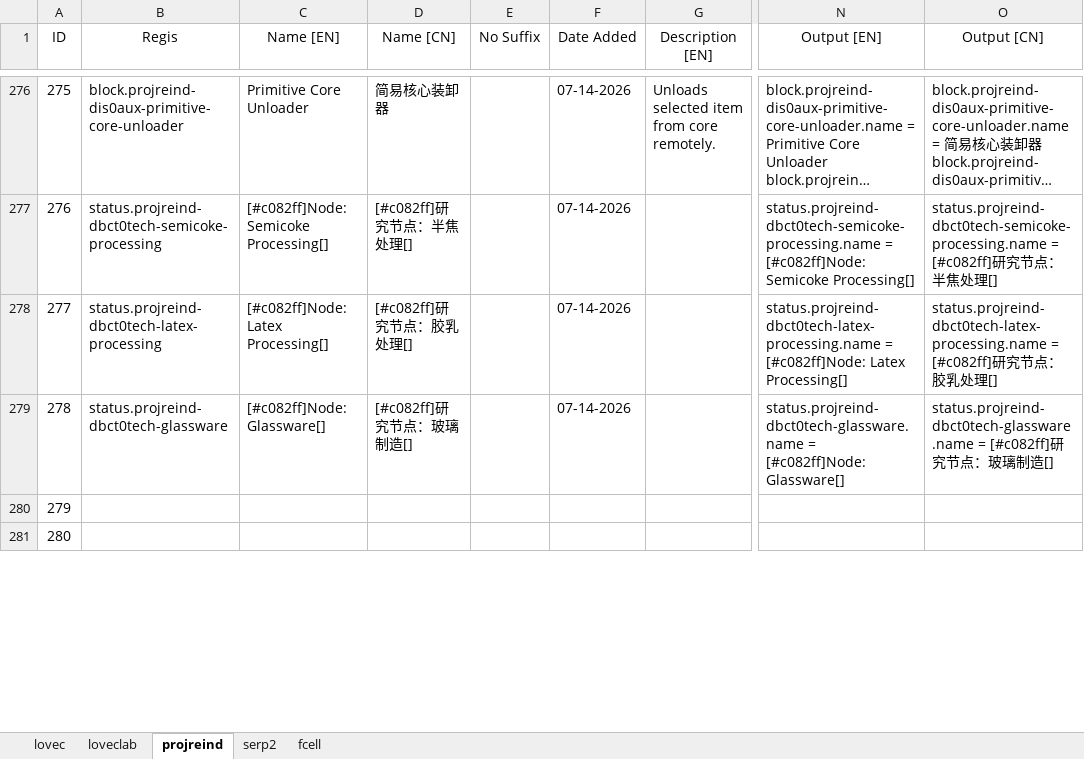
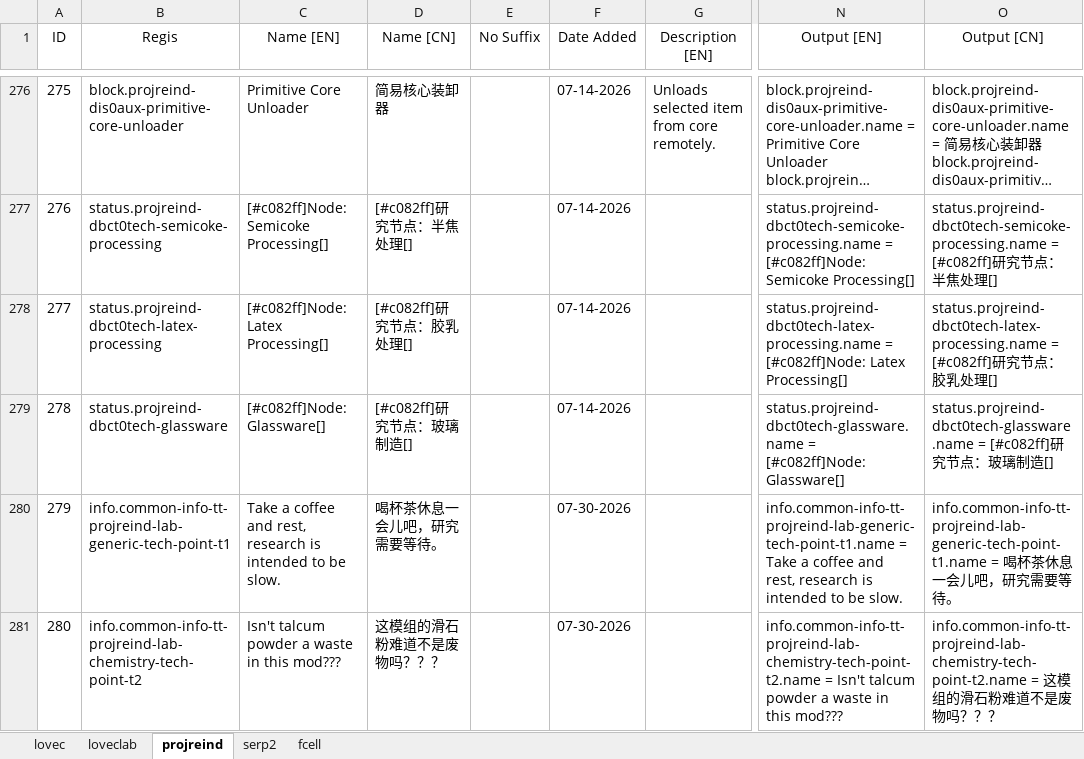
Before and after one commit to HuanXefh/Lovecraftian-Library-Java, an Excel workbook: lovec-bundle-gen.xlsx, sheet projreind, drawn as a sheet; only a part is shown, gaps mark what is left out; long unchanged cells end in …; values as stored, in another font and other column widths than the file's, no borders; the diff covers the shown part only; the diff names each change by its address in the sheet, - before the commit and + after, or states it on an @@ line.

```diff
--- a/lovec-bundle-gen.xlsx (sheet projreind)
+++ b/lovec-bundle-gen.xlsx (sheet projreind)
-B280 (Regis): (empty)
+B280 (Regis): info.common-info-tt-projreind-lab-generic-tech-point-t1
-C280 (Name [EN]): (empty)
+C280 (Name [EN]): Take a coffee and rest, research is intended to be slow.
-D280 (Name [CN]): (empty)
+D280 (Name [CN]): 喝杯茶休息一会儿吧，研究需要等待。
-F280:F281 (Date Added): (empty)
+F280:F281 (Date Added): 07-30-2026
-N280 (Output [EN]): (empty)
+N280 (Output [EN]): info.common-info-tt-projreind-lab-generic-tech-point-t1.name = Take a coffee and rest, research is intended to be slow.
-O280 (Output [CN]): (empty)
+O280 (Output [CN]): info.common-info-tt-projreind-lab-generic-tech-point-t1.name = 喝杯茶休息一会儿吧，研究需要等待。
-B281 (Regis): (empty)
+B281 (Regis): info.common-info-tt-projreind-lab-chemistry-tech-point-t2
-C281 (Name [EN]): (empty)
+C281 (Name [EN]): Isn't talcum powder a waste in this mod???
-D281 (Name [CN]): (empty)
+D281 (Name [CN]): 这模组的滑石粉难道不是废物吗？？？
-N281 (Output [EN]): (empty)
+N281 (Output [EN]): info.common-info-tt-projreind-lab-chemistry-tech-point-t2.name = Isn't talcum powder a waste in this mod???
-O281 (Output [CN]): (empty)
+O281 (Output [CN]): info.common-info-tt-projreind-lab-chemistry-tech-point-t2.name = 这模组的滑石粉难道不是废物吗？？？
```
Also changed, not shown: 10 edited cells elsewhere in this sheet, sheet loveclab, 28 other files.
